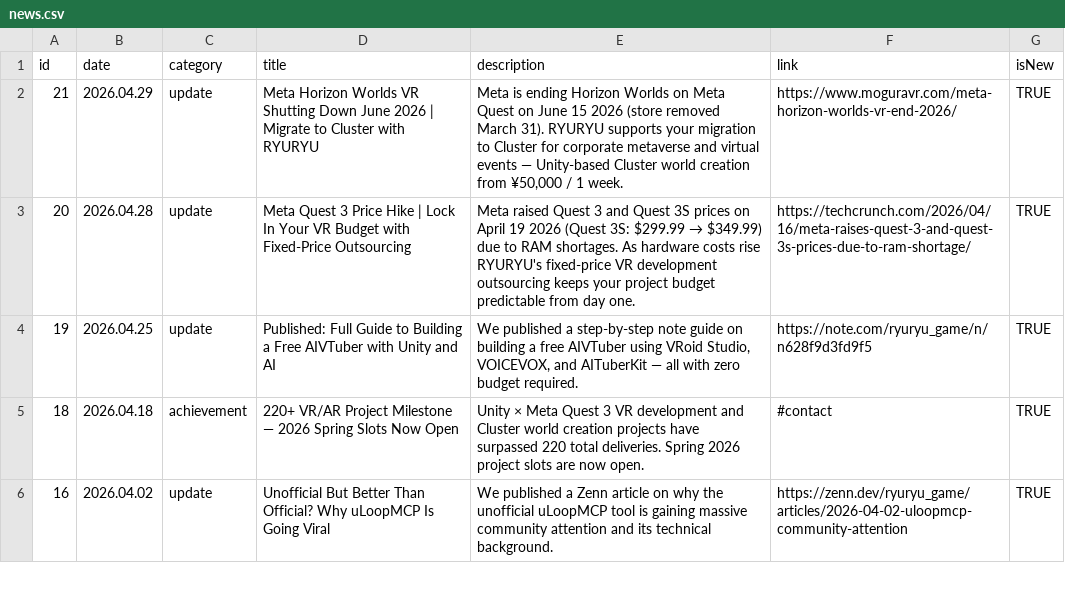
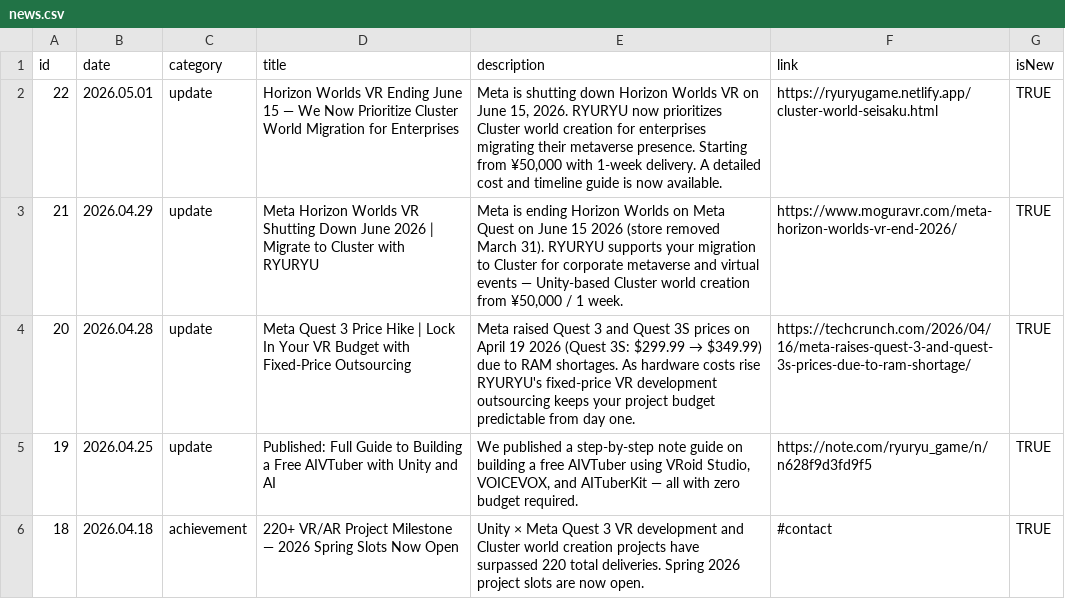
Before and after one commit to ryuRyuGameMfg/ryuryu-homepage, a CSV file: data/csv/en/news.csv, drawn as a sheet; only a part is shown; the shorter side is filled out with more unchanged rows; the diff names each change by its address in the sheet, - before the commit and + after, or states it on an @@ line.

```diff
--- a/data/csv/en/news.csv
+++ b/data/csv/en/news.csv
+row 2: 22 | 2026.05.01 | update | Horizon Worlds VR Ending June 15 — We Now Prioritize Cluster World Migration for Enterprises | Meta is shutting down Horizon Worlds VR on June 15, 2026. RYURYU now prioritizes Cluster world creation for enterprises migrating their metaverse presence. Starting from ¥50,000 with 1-week delivery. A detailed cost and timeline guide is now available. | https://ryuryugame.netlify.app/cluster-world-seisaku.html | TRUE
```
Also changed, not shown: data/csv/ja/news.csv, 4 other files.
